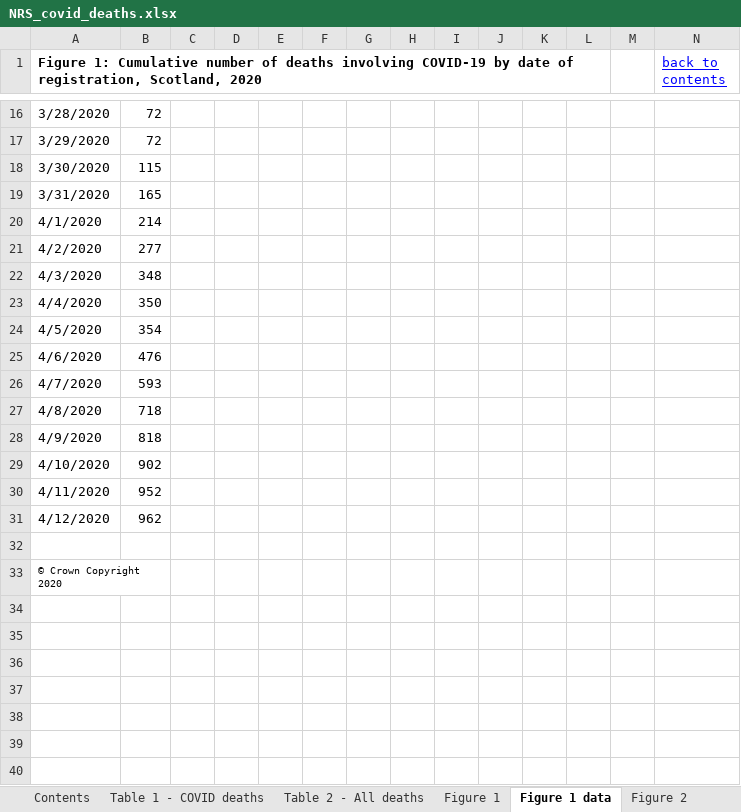
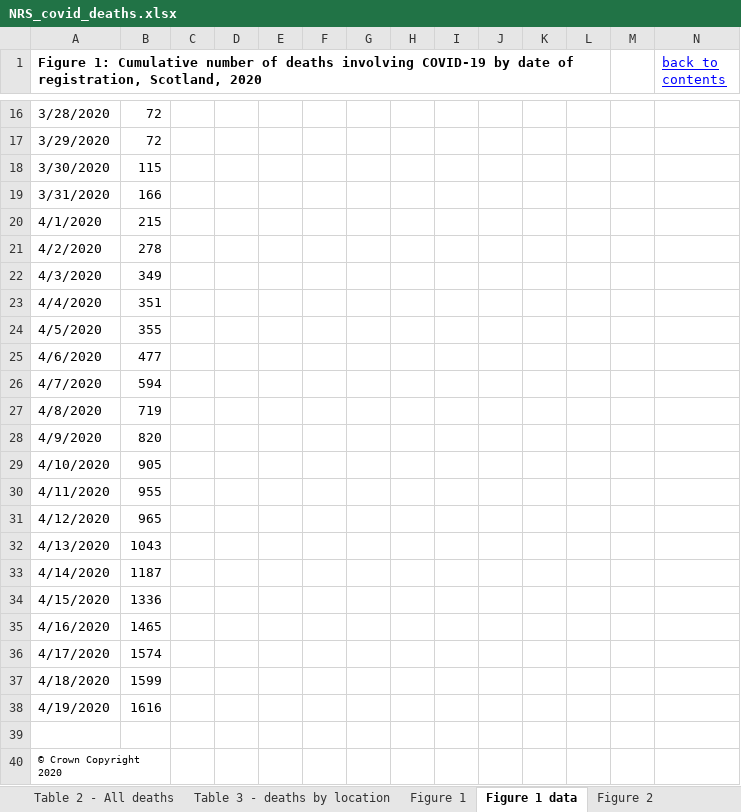
Before and after one commit to jakeybob/covid19-scotland, an Excel workbook: data/NRS_covid_deaths.xlsx, sheet Figure 1 data, drawn as a sheet; only a part is shown, gaps mark what is left out; values as stored, in another font and other column widths than the file's, no borders; the diff names each change by its address in the sheet, - before the commit and + after, or states it on an @@ line.

```diff
--- a/data/NRS_covid_deaths.xlsx (sheet Figure 1 data)
+++ b/data/NRS_covid_deaths.xlsx (sheet Figure 1 data)
+sheet tab: Table 3 - deaths by location
-B19: 165
+B19: 166
-B20: 214
+B20: 215
-B21: 277
+B21: 278
-B22: 348
+B22: 349
-B23: 350
+B23: 351
-B24: 354
+B24: 355
-B25: 476
+B25: 477
-B26: 593
+B26: 594
-B27: 718
+B27: 719
-B28: 818
+B28: 820
-B29: 902
+B29: 905
-B30: 952
+B30: 955
-B31: 962
+B31: 965
+row 32: 4/13/2020 | 1043
+row 33: 4/14/2020 | 1187
+row 34: 4/15/2020 | 1336
+row 35: 4/16/2020 | 1465
+row 36: 4/17/2020 | 1574
+row 37: 4/18/2020 | 1599
+row 38: 4/19/2020 | 1616
```
Also changed, not shown: sheet Table 2 - All deaths, sheet Table 1 - COVID deaths, sheet Figure 6 data, sheet Figure 2 data, sheet Figure 4 data, sheet Figure 3a and 3b data, 2 more sheets, other sheet tabs, formulas that keep their value, charts or pictures, 8 other files.
